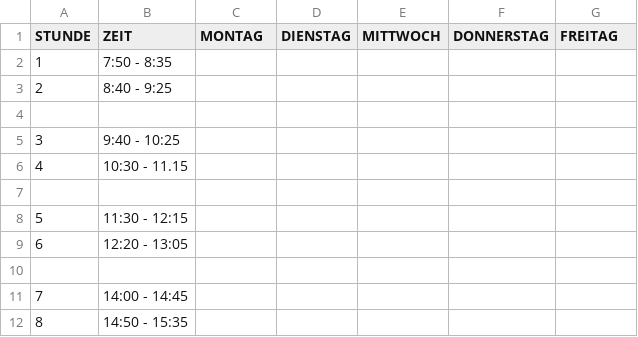
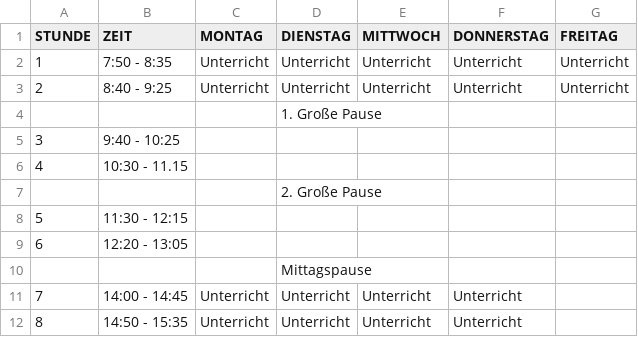
Before and after one commit to thunderboiii/schillergymnasium, a CSV file: public/img/uploads/stundenraster.csv, drawn as a sheet; the diff names each change by its address in the sheet, - before the commit and + after, or states it on an @@ line.

Commit message:
Update Lernen “stundenraster”

```diff
--- a/public/img/uploads/stundenraster.csv
+++ b/public/img/uploads/stundenraster.csv
-C2:C3 (MONTAG): (empty)
+C2:C3 (MONTAG): Unterricht
-D2:D3 (DIENSTAG): (empty)
+D2:D3 (DIENSTAG): Unterricht
-E2:E3 (MITTWOCH): (empty)
+E2:E3 (MITTWOCH): Unterricht
-F2:F3 (DONNERSTAG): (empty)
+F2:F3 (DONNERSTAG): Unterricht
-G2:G3 (FREITAG): (empty)
+G2:G3 (FREITAG): Unterricht
-D4 (DIENSTAG): (empty)
+D4 (DIENSTAG): 1. Große Pause
-D7 (DIENSTAG): (empty)
+D7 (DIENSTAG): 2. Große Pause
-D10 (DIENSTAG): (empty)
+D10 (DIENSTAG): Mittagspause
-C11:C12 (MONTAG): (empty)
+C11:C12 (MONTAG): Unterricht
-D11:D12 (DIENSTAG): (empty)
+D11:D12 (DIENSTAG): Unterricht
-E11:E12 (MITTWOCH): (empty)
+E11:E12 (MITTWOCH): Unterricht
-F11:F12 (DONNERSTAG): (empty)
+F11:F12 (DONNERSTAG): Unterricht
```
